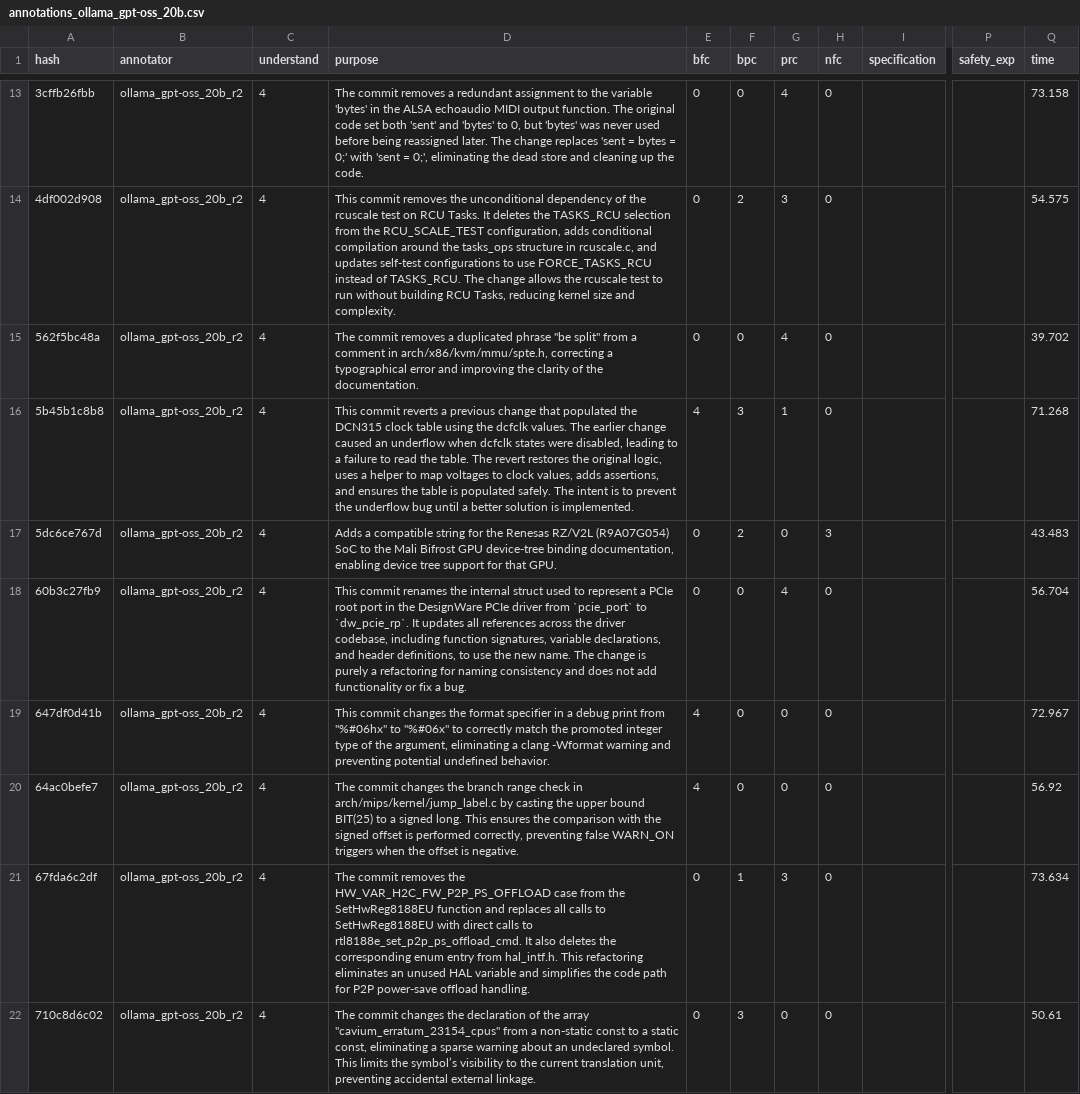
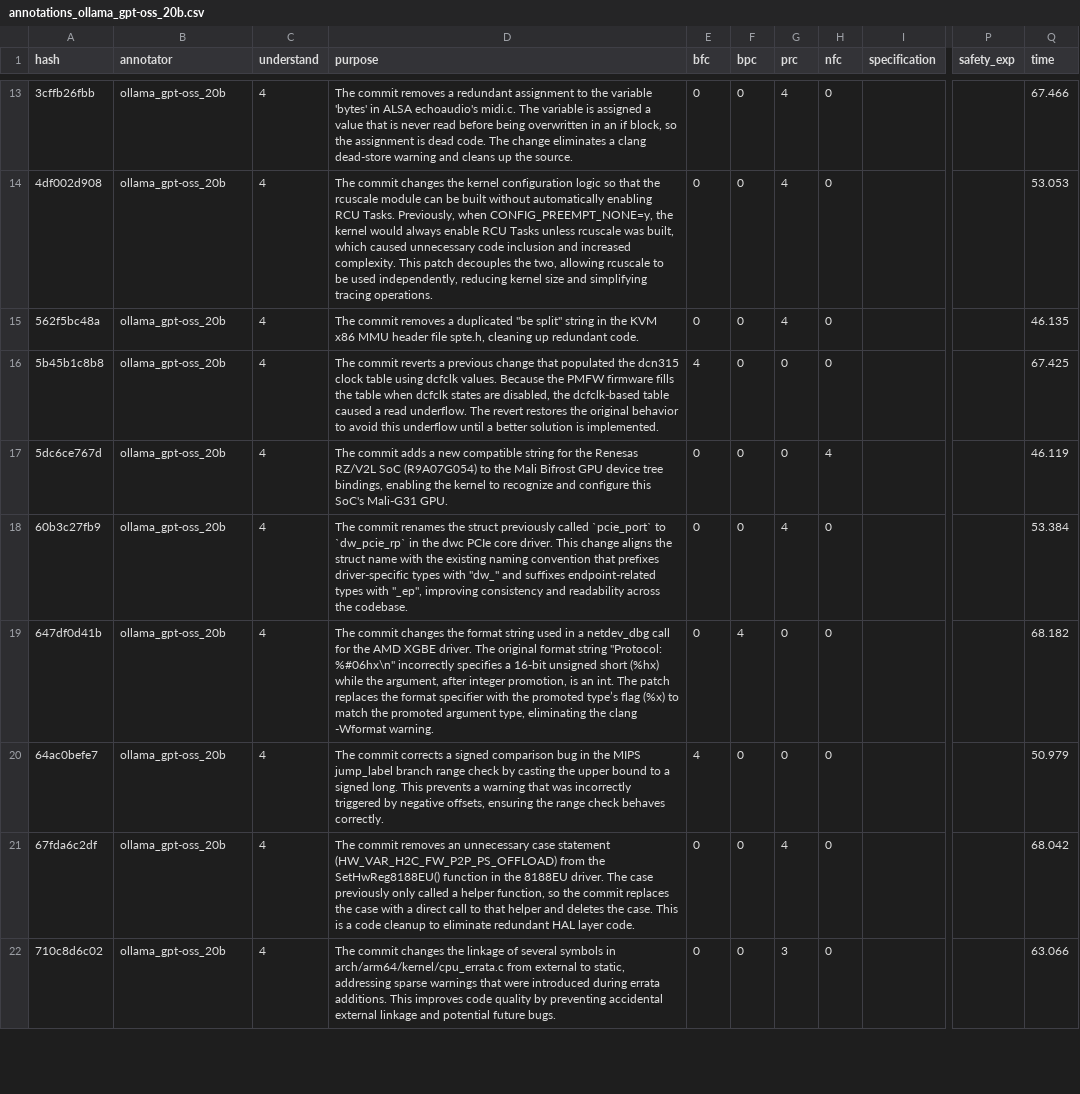
Before and after one commit to Maes95/llm-commit-classification, a CSV file: data/llm-annotator-results/r2/annotations_ollama_gpt-oss_20b.csv, drawn as a sheet; only a part is shown, gaps mark what is left out; the diff covers the shown part only; the diff names each change by its address in the sheet, - before the commit and + after, or states it on an @@ line.

Commit message:
Delete old data + add new results with new aproaches

```diff
--- a/data/llm-annotator-results/r2/annotations_ollama_gpt-oss_20b.csv
+++ b/data/llm-annotator-results/r2/annotations_ollama_gpt-oss_20b.csv
-B13:B22 (annotator): ollama_gpt-oss_20b_r2
+B13:B22 (annotator): ollama_gpt-oss_20b
-D13 (purpose): …'bytes' in the ALSA echoaudio MIDI output function. The original code set both 'sent' and 'bytes' to 0, but 'bytes' was never used before being reassigned later. The change replaces 'sent = bytes = 0;' with 'sent = 0;', eliminating the dead store and cleaning up the code.
+D13 (purpose): …'bytes' in ALSA echoaudio's midi.c. The variable is assigned a value that is never read before being overwritten in an if block, so the assignment is dead code. The change eliminates a clang dead-store warning and cleans up the source.
-Q13 (time): 73.158
+Q13 (time): 67.466
-D14 (purpose): This commit removes the unconditional dependency of the rcuscale test on RCU Tasks. It deletes the TASKS_RCU selection from the RCU_SCALE_TEST configuration, adds conditional compilation around the tasks_ops structure in rcuscale.c, and updates self‑test configurations to use FORCE_TASKS_RCU instead of TASKS_RCU. The change allows the rcuscale test to run without building RCU Tasks, reducing kernel size and complexity.
+D14 (purpose): The commit changes the kernel configuration logic so that the rcuscale module can be built without automatically enabling RCU Tasks. Previously, when CONFIG_PREEMPT_NONE=y, the kernel would always enable RCU Tasks unless rcuscale was built, which caused unnecessary code inclusion and increased complexity. This patch decouples the two, allowing rcuscale to be used independently, reducing kernel size and simplifying tracing operations.
-F14 (bpc): 2
+F14 (bpc): 0
-G14 (prc): 3
+G14 (prc): 4
-Q14 (time): 54.575
+Q14 (time): 53.053
-D15 (purpose): …a duplicated phrase "be split" from a comment in arch/x86/kvm/mmu/spte.h, correcting a typographical error and improving the clarity of the documentation.
+D15 (purpose): …a duplicated "be split" string in the KVM x86 MMU header file spte.h, cleaning up redundant code.
-Q15 (time): 39.702
+Q15 (time): 46.135
-D16 (purpose): This commit reverts a previous change that populated the DCN315 clock table using the dcfclk values. The earlier change caused an underflow when dcfclk states were disabled, leading to a failure to read the table. The revert restores the original logic, uses a helper to map voltages to clock values, adds assertions, and ensures the table is populated safely. The intent is to prevent the underflow bug until a…
+D16 (purpose): The commit reverts a previous change that populated the dcn315 clock table using dcfclk values. Because the PMFW firmware fills the table when dcfclk states are disabled, the dcfclk-based table caused a read underflow. The revert restores the original behavior to avoid this underflow until a…
-F16 (bpc): 3
+F16 (bpc): 0
-G16 (prc): 1
+G16 (prc): 0
-Q16 (time): 71.268
+Q16 (time): 67.425
-D17 (purpose): Adds a compatible string for the Renesas RZ/V2L (R9A07G054) SoC to the Mali Bifrost GPU device‑tree binding documentation, enabling device tree support for that GPU.
+D17 (purpose): The commit adds a new compatible string for the Renesas RZ/V2L SoC (R9A07G054) to the Mali Bifrost GPU device tree bindings, enabling the kernel to recognize and configure this SoC's Mali-G31 GPU.
-F17 (bpc): 2
+F17 (bpc): 0
-H17 (nfc): 3
+H17 (nfc): 4
-Q17 (time): 43.483
+Q17 (time): 46.119
-D18 (purpose): This commit renames the internal struct used to represent a PCIe root port in the DesignWare PCIe driver from `pcie_port` to `dw_pcie_rp`. It updates all references across the driver codebase, including function signatures, variable declarations, and header definitions, to use the new name. The change is purely a refactoring for naming consistency and does not add functionality or fix a bug.
+D18 (purpose): The commit renames the struct previously called `pcie_port` to `dw_pcie_rp` in the dwc PCIe core driver. This change aligns the struct name with the existing naming convention that prefixes driver-specific types with "dw_" and suffixes endpoint-related types with "_ep", improving consistency and readability across the codebase.
-Q18 (time): 56.704
+Q18 (time): 53.384
-D19 (purpose): This commit changes the format specifier in a debug print from "%#06hx" to "%#06x" to correctly match the promoted integer type of the argument, eliminating a clang -Wformat warning and preventing potential undefined behavior.
+D19 (purpose): The commit changes the format string used in a netdev_dbg call for the AMD XGBE driver. The original format string "Protocol: %#06hx\n" incorrectly specifies a 16‑bit unsigned short (%hx) while the argument, after integer promotion, is an int. The patch replaces the format specifier with the promoted type’s flag (%x) to match the promoted argument type, eliminating the clang -Wformat warning.
-E19 (bfc): 4
+E19 (bfc): 0
-F19 (bpc): 0
+F19 (bpc): 4
-Q19 (time): 72.967
+Q19 (time): 68.182
-D20 (purpose): The commit changes the branch range check in arch/mips/kernel/jump_label.c by casting the upper bound BIT(25) to a signed long. This ensures the comparison with the signed offset is performed correctly, preventing false WARN_ON triggers when the offset is negative.
+D20 (purpose): The commit corrects a signed comparison bug in the MIPS jump_label branch range check by casting the upper bound to a signed long. This prevents a warning that was incorrectly triggered by negative offsets, ensuring the range check behaves correctly.
-Q20 (time): 56.92
+Q20 (time): 50.979
-D21 (purpose): …commit removes the HW_VAR_H2C_FW_P2P_PS_OFFLOAD case from the SetHwReg8188EU function and replaces all calls to SetHwReg8188EU with direct calls to rtl8188e_set_p2p_ps_offload_cmd. It also deletes the corresponding enum entry from hal_intf.h. This refactoring eliminates an unused HAL variable and simplifies the code path for P2P power‑save offload handling.
+D21 (purpose): …commit removes an unnecessary case statement (HW_VAR_H2C_FW_P2P_PS_OFFLOAD) from the SetHwReg8188EU() function in the 8188EU driver. The case previously only called a helper function, so the commit replaces the case with a direct call to that helper and deletes the case. This is a code cleanup to eliminate redundant HAL layer code.
-F21 (bpc): 1
+F21 (bpc): 0
-G21 (prc): 3
+G21 (prc): 4
-Q21 (time): 73.634
+Q21 (time): 68.042
-D22 (purpose): …changes the declaration of the array "cavium_erratum_23154_cpus" from a non‑static const to a static const, eliminating a sparse warning about an undeclared symbol. This limits the symbol’s visibility to the current translation unit, preventing accidental external linkage.
+D22 (purpose): …changes the linkage of several symbols in arch/arm64/kernel/cpu_errata.c from external to static, addressing sparse warnings that were introduced during errata additions. This improves code quality by preventing accidental external linkage and potential future bugs.
-F22 (bpc): 3
+F22 (bpc): 0
-G22 (prc): 0
+G22 (prc): 3
-Q22 (time): 50.61
+Q22 (time): 63.066
```
Also changed, not shown: 158 edited cells elsewhere in this file, 15 other files.
